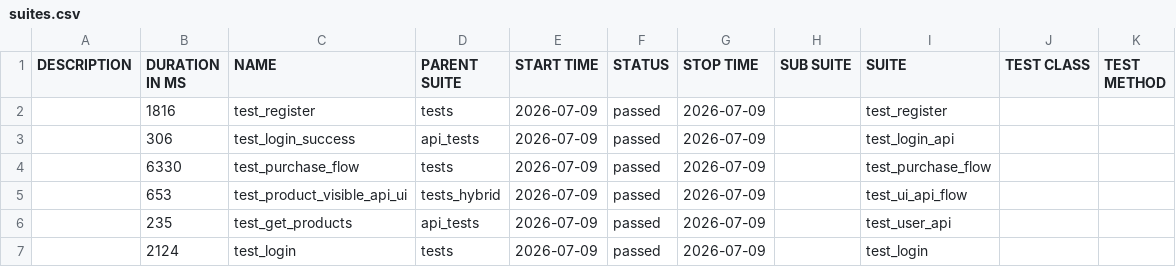
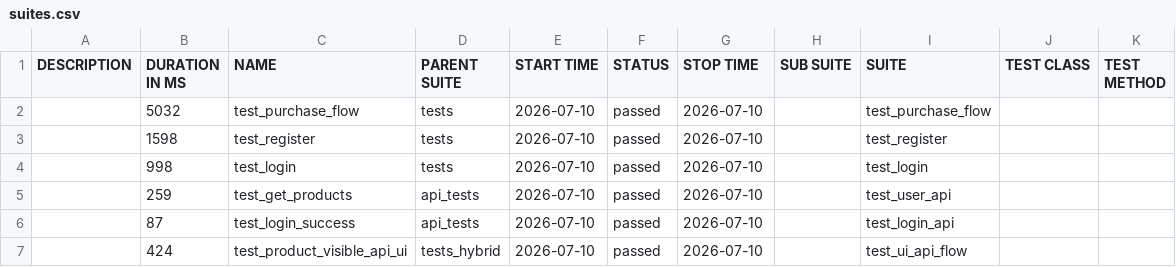
Before and after one commit to CypherMorgan/hybrid-qa-automation-framework, a CSV file: data/suites.csv, drawn as a sheet.

```diff
--- a/data/suites.csv
+++ b/data/suites.csv
@@ -1,7 +1,7 @@
 "DESCRIPTION","DURATION IN MS","NAME","PARENT SUITE","START TIME","STATUS","STOP TIME","SUB SUITE","SUITE","TEST CLASS","TEST METHOD"
-"","1816","test_register","tests","2026-07-09","passed","2026-07-09","","test_register","",""
-"","306","test_login_success","api_tests","2026-07-09","passed","2026-07-09","","test_login_api","",""
-"","6330","test_purchase_flow","tests","2026-07-09","passed","2026-07-09","","test_purchase_flow","",""
-"","653","test_product_visible_api_ui","tests_hybrid","2026-07-09","passed","2026-07-09","","test_ui_api_flow","",""
-"","235","test_get_products","api_tests","2026-07-09","passed","2026-07-09","","test_user_api","",""
-"","2124","test_login","tests","2026-07-09","passed","2026-07-09","","test_login","",""
+"","5032","test_purchase_flow","tests","2026-07-10","passed","2026-07-10","","test_purchase_flow","",""
+"","1598","test_register","tests","2026-07-10","passed","2026-07-10","","test_register","",""
+"","998","test_login","tests","2026-07-10","passed","2026-07-10","","test_login","",""
+"","259","test_get_products","api_tests","2026-07-10","passed","2026-07-10","","test_user_api","",""
+"","87","test_login_success","api_tests","2026-07-10","passed","2026-07-10","","test_login_api","",""
+"","424","test_product_visible_api_ui","tests_hybrid","2026-07-10","passed","2026-07-10","","test_ui_api_flow","",""
```
Also changed, not shown: 51 other files.
